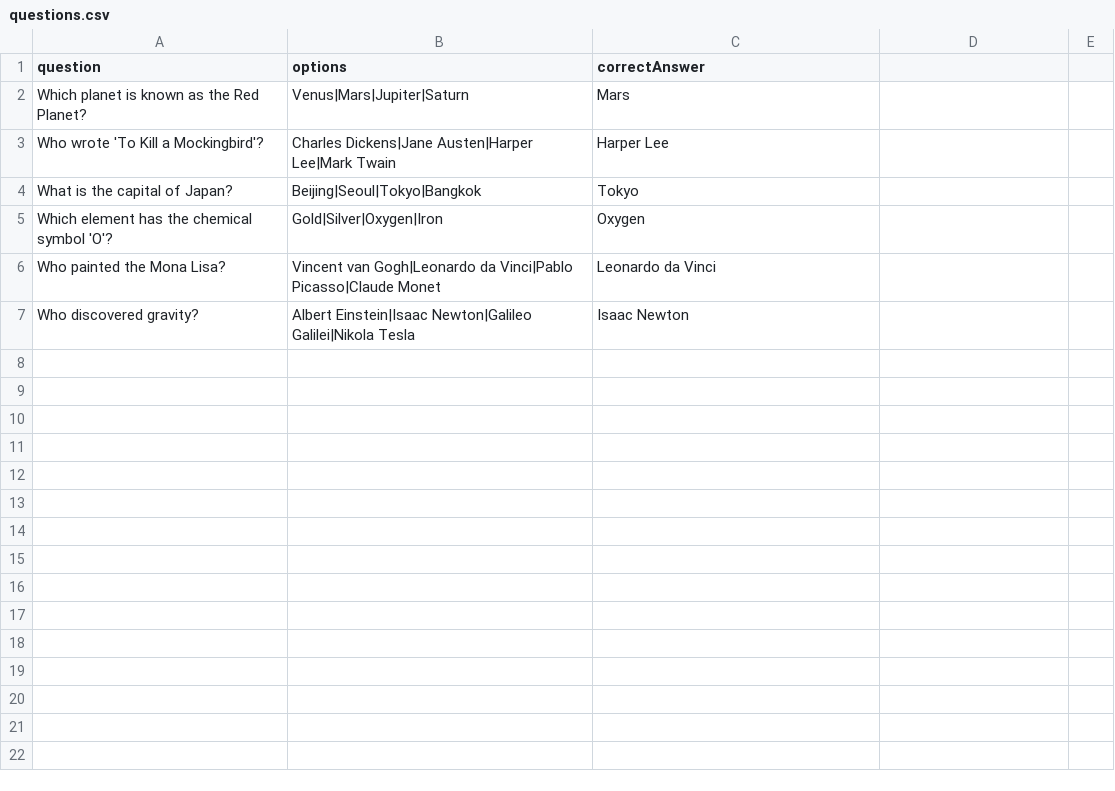
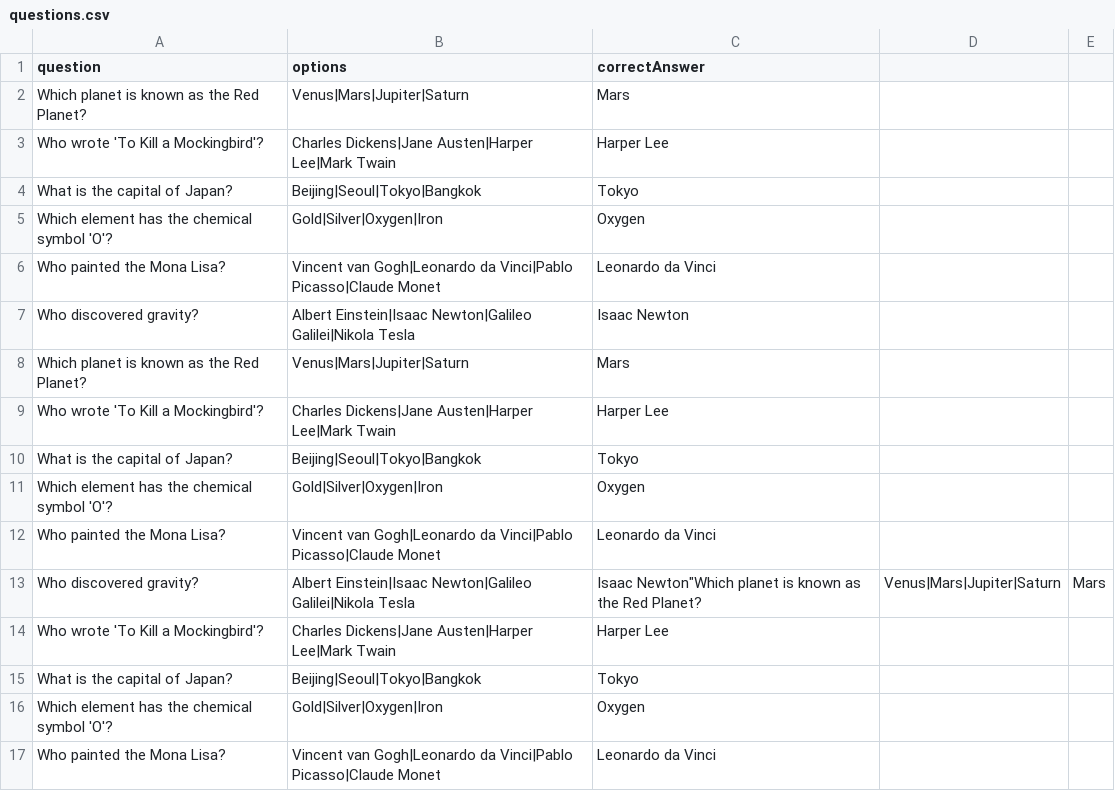
Before and after one commit to vigneshax/scorm-quiz, a CSV file: src/questions.csv, drawn as a sheet.

```diff
--- a/src/questions.csv
+++ b/src/questions.csv
@@ -7 +7,11 @@ question,options,correctAnswer
 "Who discovered gravity?","Albert Einstein|Isaac Newton|Galileo Galilei|Nikola Tesla","Isaac Newton"
+"Which planet is known as the Red Planet?","Venus|Mars|Jupiter|Saturn","Mars"
+"Who wrote 'To Kill a Mockingbird'?","Charles Dickens|Jane Austen|Harper Lee|Mark Twain","Harper Lee"
+"What is the capital of Japan?","Beijing|Seoul|Tokyo|Bangkok","Tokyo"
+"Which element has the chemical symbol 'O'?","Gold|Silver|Oxygen|Iron","Oxygen"
+"Who painted the Mona Lisa?","Vincent van Gogh|Leonardo da Vinci|Pablo Picasso|Claude Monet","Leonardo da Vinci"
+"Who discovered gravity?","Albert Einstein|Isaac Newton|Galileo Galilei|Nikola Tesla","Isaac Newton""Which planet is known as the Red Planet?","Venus|Mars|Jupiter|Saturn","Mars"
+"Who wrote 'To Kill a Mockingbird'?","Charles Dickens|Jane Austen|Harper Lee|Mark Twain","Harper Lee"
+"What is the capital of Japan?","Beijing|Seoul|Tokyo|Bangkok","Tokyo"
+"Which element has the chemical symbol 'O'?","Gold|Silver|Oxygen|Iron","Oxygen"
+"Who painted the Mona Lisa?","Vincent van Gogh|Leonardo da Vinci|Pablo Picasso|Claude Monet","Leonardo da Vinci"
```
Also changed, not shown: 3 other files.
